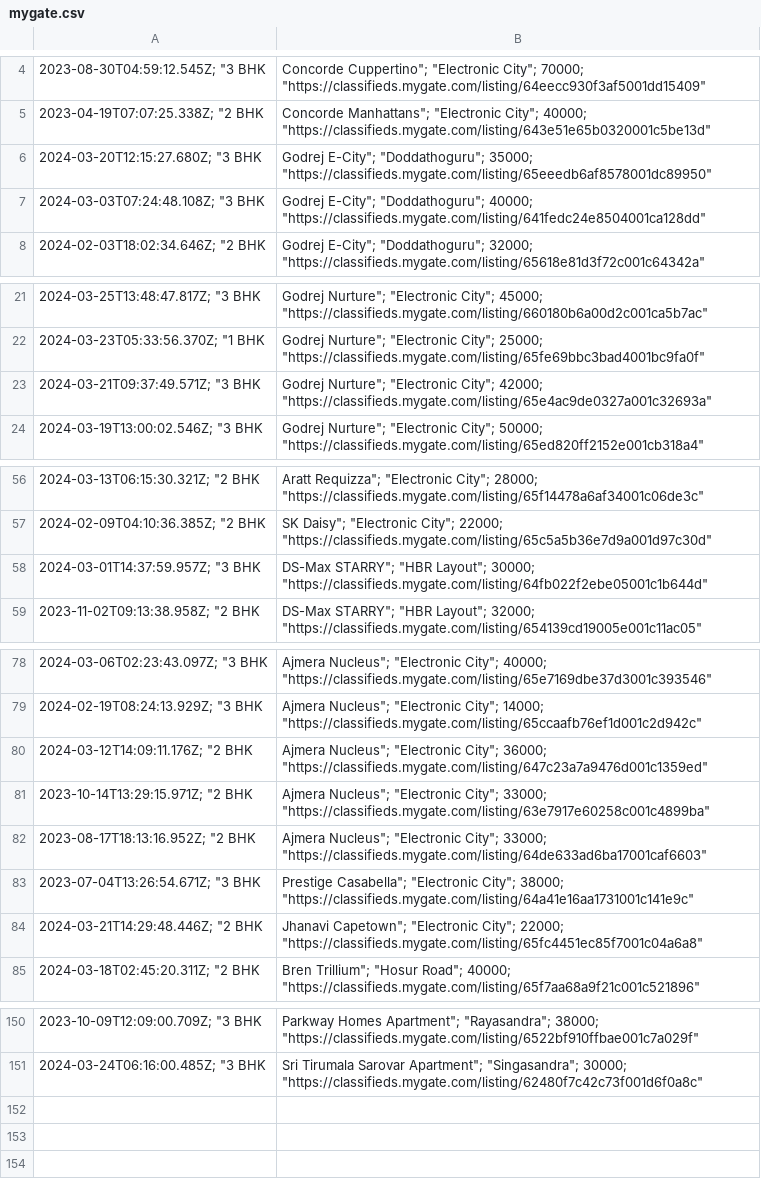
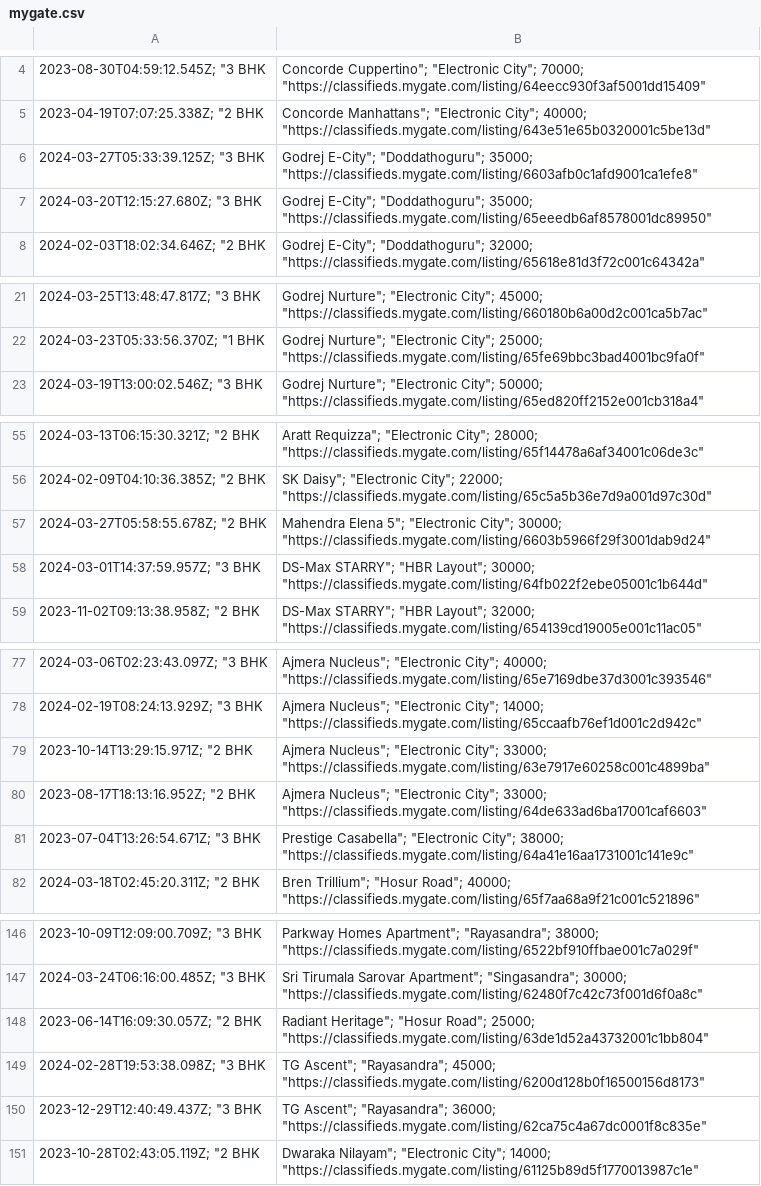
Before and after one commit to KShivendu/blr-societies, a CSV file: data/mygate.csv, drawn as a sheet; only a part is shown, gaps mark what is left out; removed rows and columns are numbered as before the commit, all else as after; the diff covers the shown part only; the diff names each change by its address in the sheet, - before the commit and + after, or states it on an @@ line.

```diff
--- a/data/mygate.csv
+++ b/data/mygate.csv
+row 6: 2024-03-27T05:33:39.125Z; "3 BHK | Godrej E-City"; "Doddathoguru"; 35000; "https://classifieds.mygate.com/listing/6603afb0c1afd9001ca1efe8"
-row 7: 2024-03-03T07:24:48.108Z; "3 BHK | Godrej E-City"; "Doddathoguru"; 40000; "https://classifieds.mygate.com/listing/641fedc24e8504001ca128dd"
-row 23: 2024-03-21T09:37:49.571Z; "3 BHK | Godrej Nurture"; "Electronic City"; 42000; "https://classifieds.mygate.com/listing/65e4ac9de0327a001c32693a"
+row 57: 2024-03-27T05:58:55.678Z; "2 BHK | Mahendra Elena 5"; "Electronic City"; 30000; "https://classifieds.mygate.com/listing/6603b5966f29f3001dab9d24"
-row 80: 2024-03-12T14:09:11.176Z; "2 BHK | Ajmera Nucleus"; "Electronic City"; 36000; "https://classifieds.mygate.com/listing/647c23a7a9476d001c1359ed"
-row 84: 2024-03-21T14:29:48.446Z; "2 BHK | Jhanavi Capetown"; "Electronic City"; 22000; "https://classifieds.mygate.com/listing/65fc4451ec85f7001c04a6a8"
+row 148: 2023-06-14T16:09:30.057Z; "2 BHK | Radiant Heritage"; "Hosur Road"; 25000; "https://classifieds.mygate.com/listing/63de1d52a43732001c1bb804"
+row 149: 2024-02-28T19:53:38.098Z; "3 BHK | TG Ascent"; "Rayasandra"; 45000; "https://classifieds.mygate.com/listing/6200d128b0f16500156d8173"
+row 150: 2023-12-29T12:40:49.437Z; "3 BHK | TG Ascent"; "Rayasandra"; 36000; "https://classifieds.mygate.com/listing/62ca75c4a67dc0001f8c835e"
+row 151: 2023-10-28T02:43:05.119Z; "2 BHK | Dwaraka Nilayam"; "Electronic City"; 14000; "https://classifieds.mygate.com/listing/61125b89d5f1770013987c1e"
```
Also changed, not shown: 2 removed rows and 1 edited cell elsewhere in this file.
